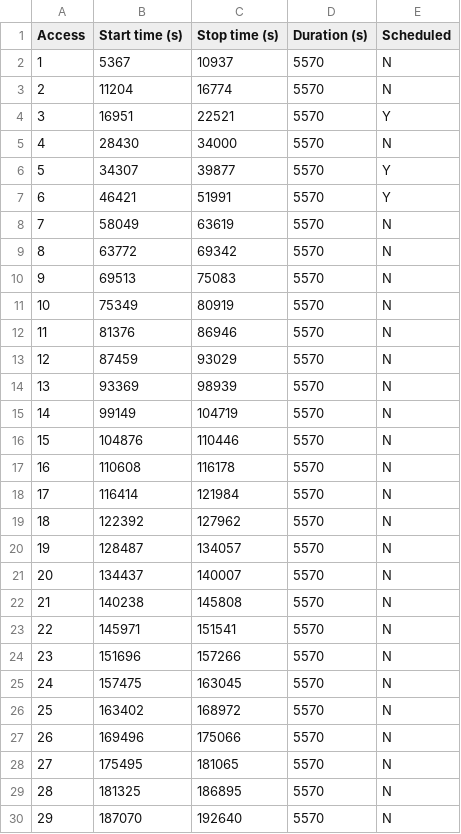
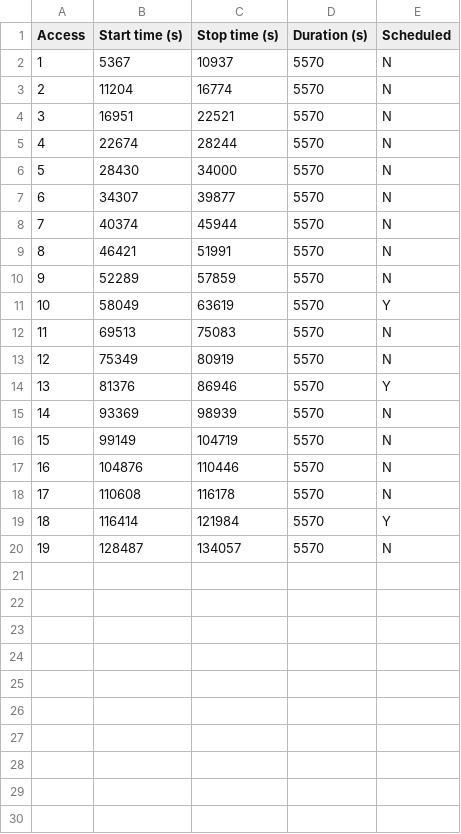
Before and after one commit to Quatih/QEES, a CSV file: model/Jb0.csv, drawn as a sheet; only a part is shown; removed rows and columns are numbered as before the commit, all else as after; the diff covers the shown part only; the diff names each change by its address in the sheet, - before the commit and + after, or states it on an @@ line.

```diff
--- a/model/Jb0.csv
+++ b/model/Jb0.csv
-E4 (Scheduled): Y
+E4 (Scheduled): N
+row 5: 4 | 22674 | 28244 | 5570 | N
@@ column A (Access) renumbered between rows 6 and 19 @@
-E7 (Scheduled): Y
+E7 (Scheduled): N
+row 8: 7 | 40374 | 45944 | 5570 | N
-E9 (Scheduled): Y
+E9 (Scheduled): N
+row 10: 9 | 52289 | 57859 | 5570 | N
-E11 (Scheduled): N
+E11 (Scheduled): Y
-row 9: 8 | 63772 | 69342 | 5570 | N
-E14 (Scheduled): N
+E14 (Scheduled): Y
-row 13: 12 | 87459 | 93029 | 5570 | N
-E19 (Scheduled): N
+E19 (Scheduled): Y
-row 19: 18 | 122392 | 127962 | 5570 | N
-row 21: 20 | 134437 | 140007 | 5570 | N
-row 22: 21 | 140238 | 145808 | 5570 | N
-row 23: 22 | 145971 | 151541 | 5570 | N
-row 24: 23 | 151696 | 157266 | 5570 | N
-row 25: 24 | 157475 | 163045 | 5570 | N
-row 26: 25 | 163402 | 168972 | 5570 | N
-row 27: 26 | 169496 | 175066 | 5570 | N
-row 28: 27 | 175495 | 181065 | 5570 | N
-row 29: 28 | 181325 | 186895 | 5570 | N
-row 30: 29 | 187070 | 192640 | 5570 | N
```
Also changed, not shown: 6 removed rows elsewhere in this file, model/Jb1.csv, model/Jb2.csv, 15 other files.
